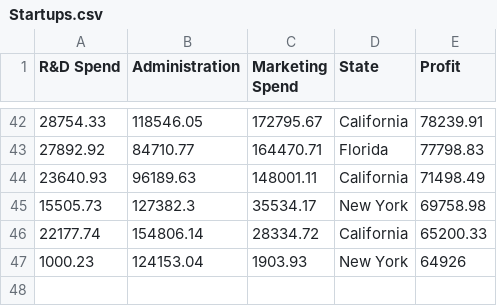
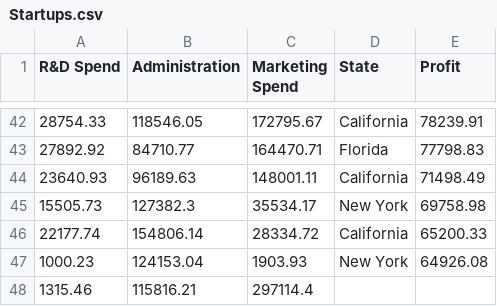
Before and after one commit to quaerera/ML-Ducky, a CSV file: src/data/Startups.csv, drawn as a sheet; only a part is shown, gaps mark what is left out.

Commit message:
Commiting latest changes

```diff
--- a/src/data/Startups.csv
+++ b/src/data/Startups.csv
@@ -46,2 +46,3 @@ R&D Spend,Administration,Marketing Spend,State,Profit
 22177.74,154806.14,28334.72,California,65200.33
-1000.23,124153.04,1903.93,New York,64926
+1000.23,124153.04,1903.93,New York,64926.08
+1315.46,115816.21,297114.4
```
